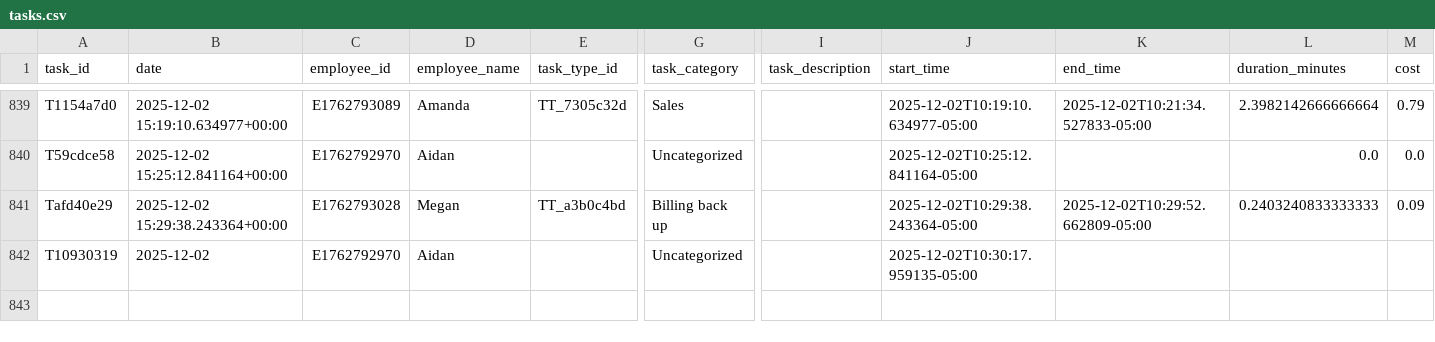
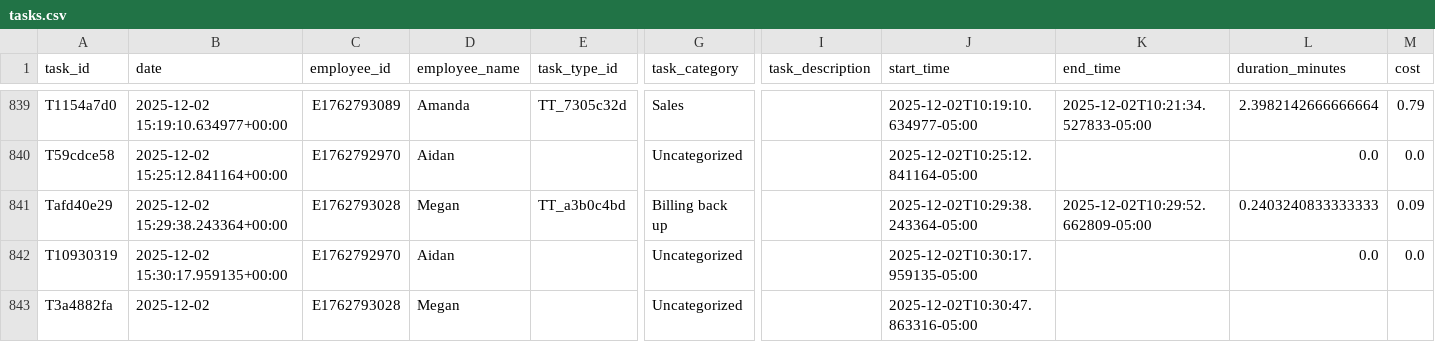
Before and after one commit to pwngithub/Employeetime, a CSV file: Data/tasks.csv, drawn as a sheet; only a part is shown, gaps mark what is left out; rows hold the shown columns only; the diff names each change by its address in the sheet, - before the commit and + after, or states it on an @@ line.

Commit message:
Add T3a4882fa

```diff
--- a/Data/tasks.csv
+++ b/Data/tasks.csv
-B842 (date): 2025-12-02
+B842 (date): 2025-12-02 15:30:17.959135+00:00
-L842 (duration_minutes): (empty)
+L842 (duration_minutes): 0.0
-M842 (cost): (empty)
+M842 (cost): 0.0
+row 843: T3a4882fa | 2025-12-02 | E1762793028 | Megan |  | Uncategorized |  | 2025-12-02T10:30:47.863316-05:00
```
